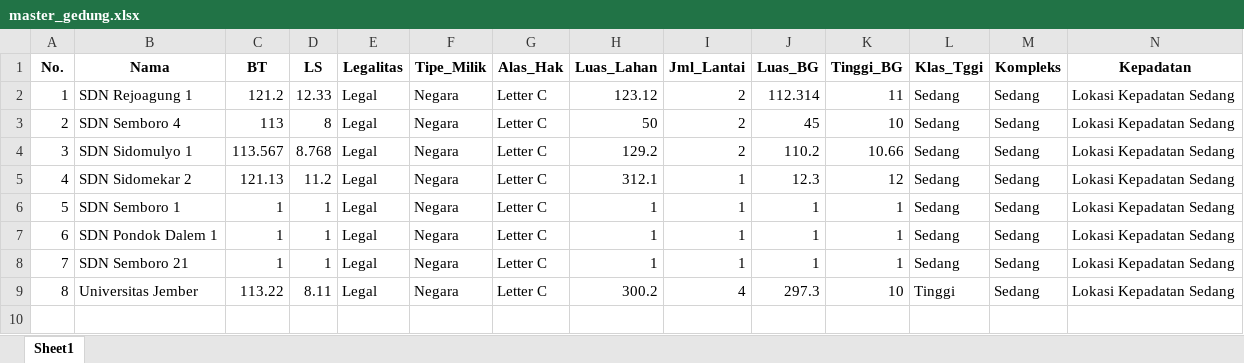
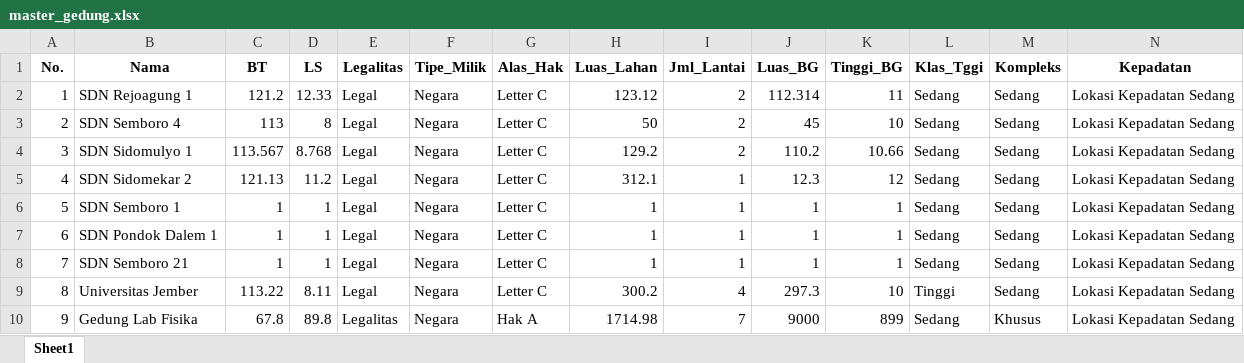
Before and after one commit to arifrachman1/gedung_negara, an Excel workbook: public/master_gedung.xlsx, sheet Sheet1, drawn as a sheet; only a part is shown; values as stored, in another font and other column widths than the file's, no borders; rows hold the shown columns only; the diff names each change by its address in the sheet, - before the commit and + after, or states it on an @@ line.

Commit message:
Master user belum fix

```diff
--- a/public/master_gedung.xlsx (sheet Sheet1)
+++ b/public/master_gedung.xlsx (sheet Sheet1)
+row 10: 9 | Gedung Lab Fisika | 67.8 | 89.8 | Legalitas | Negara | Hak A | 1714.98 | 7 | 9000 | 899 | Sedang | Khusus | Lokasi Kepadatan Sedang
```
Also changed, not shown: 6 other files.
